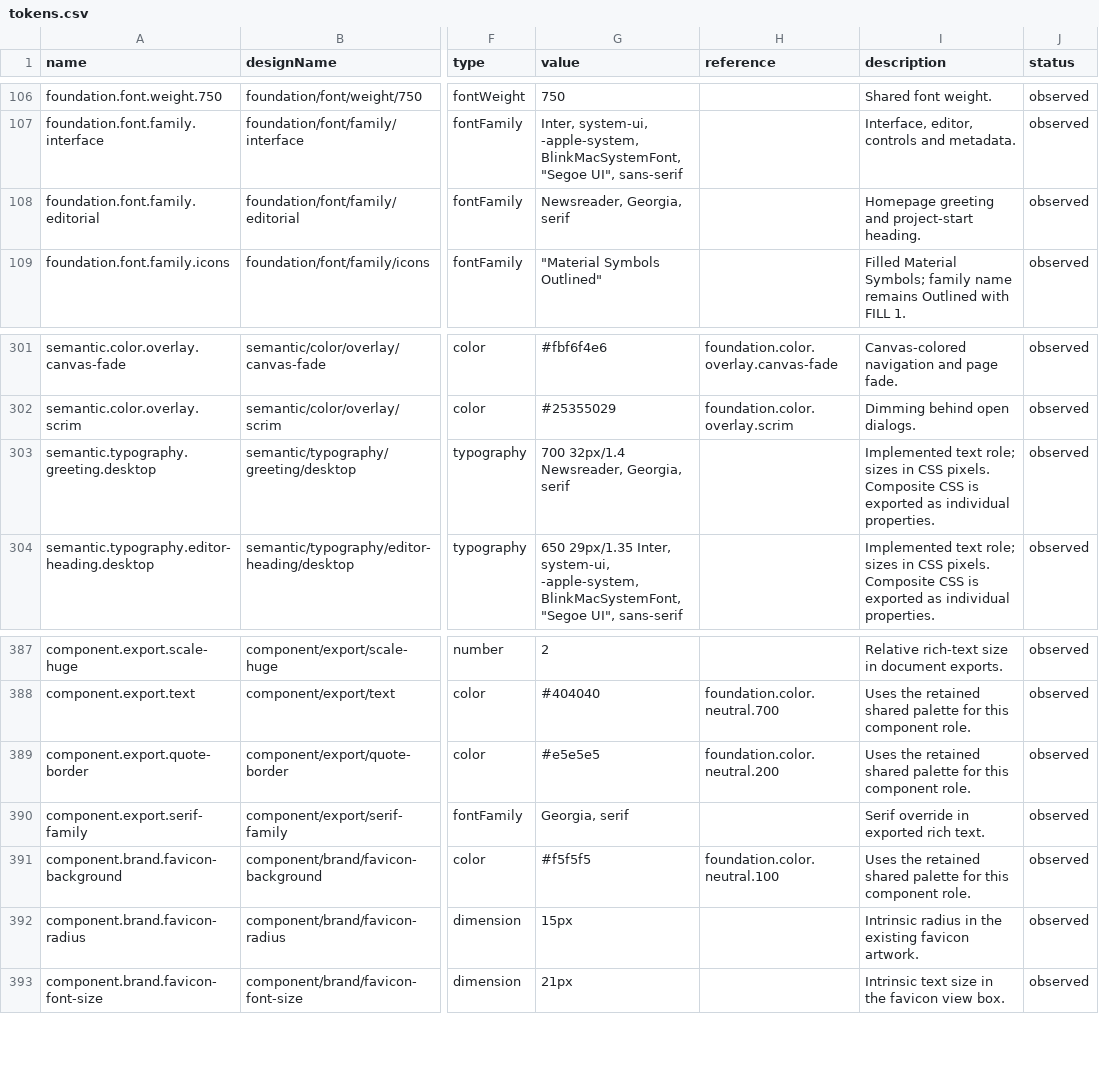
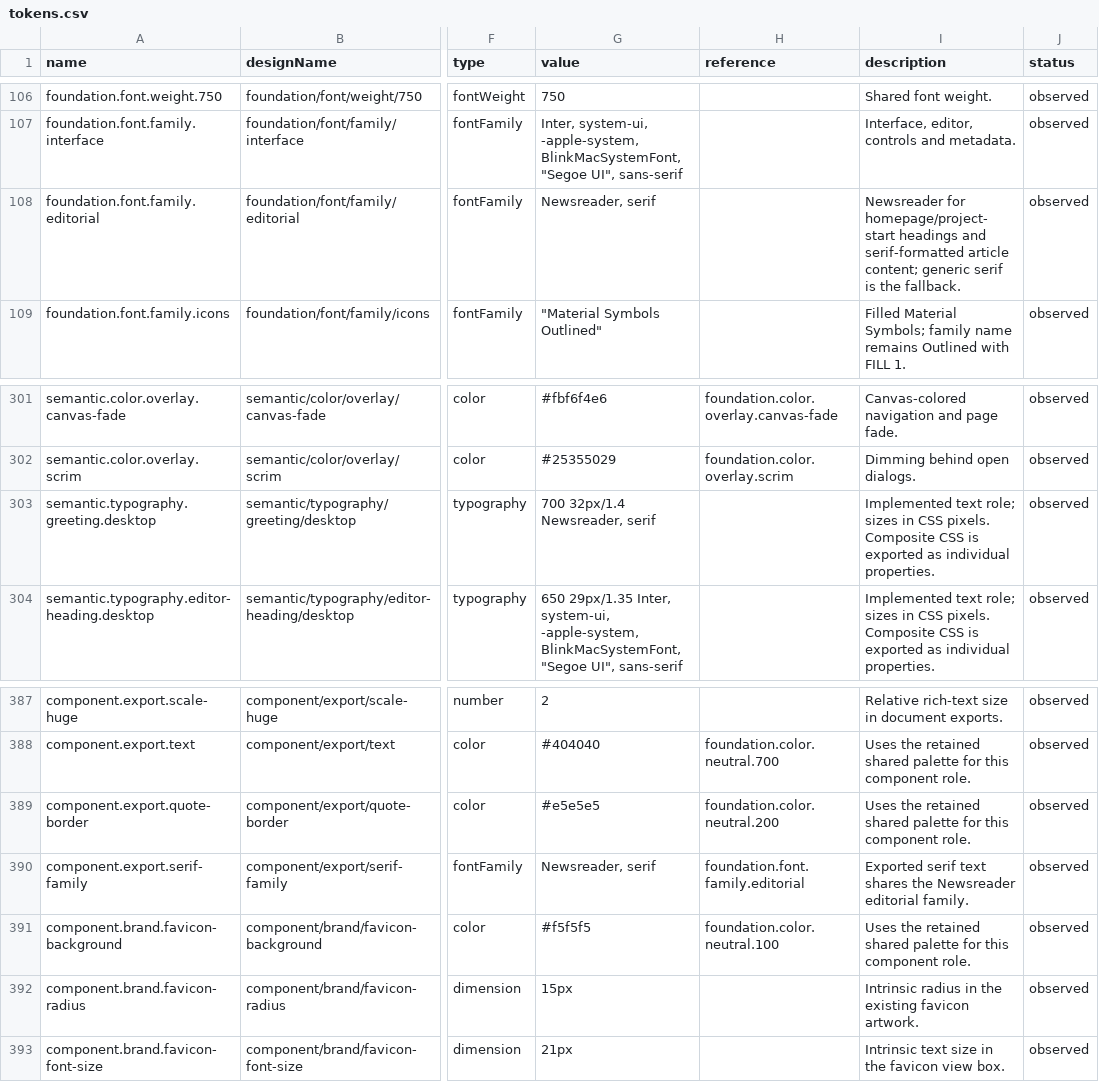
Before and after one commit to ecastillo-productdesigner/CSA, a CSV file: dist/design-system/tokens.csv, drawn as a sheet; only a part is shown, gaps mark what is left out; the diff names each change by its address in the sheet, - before the commit and + after, or states it on an @@ line.

Commit message:
Use Newsreader serif text and refine variant heading icons

```diff
--- a/dist/design-system/tokens.csv
+++ b/dist/design-system/tokens.csv
-G108 (value): Newsreader, Georgia, serif
+G108 (value): Newsreader, serif
-I108 (description): Homepage greeting and project-start heading.
+I108 (description): Newsreader for homepage/project-start headings and serif-formatted article content; generic serif is the fallback.
-G303 (value): 700 32px/1.4 Newsreader, Georgia, serif
+G303 (value): 700 32px/1.4 Newsreader, serif
-G390 (value): Georgia, serif
+G390 (value): Newsreader, serif
-H390 (reference): (empty)
+H390 (reference): foundation.font.family.editorial
-I390 (description): Serif override in exported rich text.
+I390 (description): Exported serif text shares the Newsreader editorial family.
```
Also changed, not shown: 12 other files.
